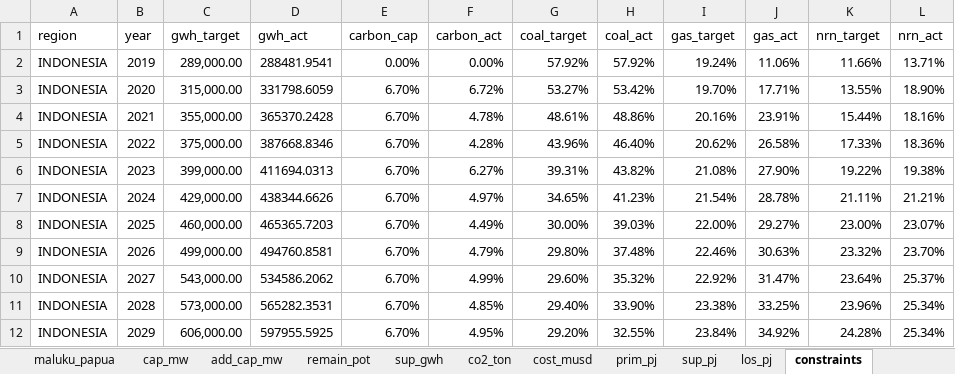
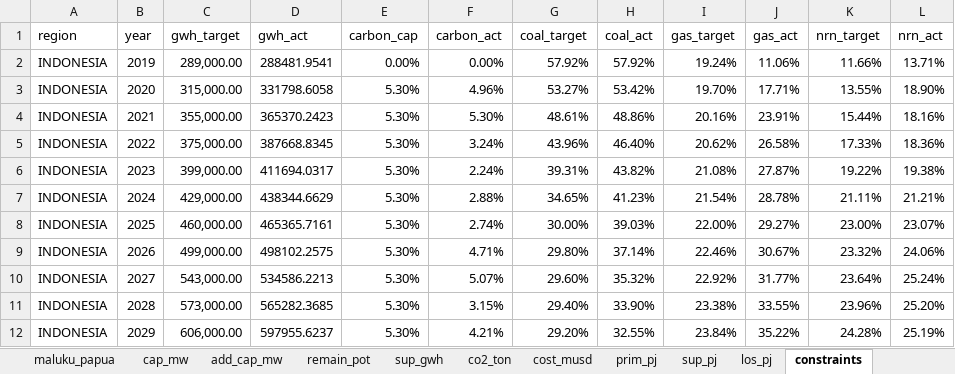
Before and after one commit to AangGaara/ArchEnSys, an Excel workbook: data_source_resource_allocation/data_source_excel_model_macro.xlsm, sheet constraints, drawn as a sheet; only a part is shown; values as stored, in another font and other column widths than the file's, no borders; the diff covers the shown part only; the diff names each change by its address in the sheet, - before the commit and + after, or states it on an @@ line.

```diff
--- a/data_source_resource_allocation/data_source_excel_model_macro.xlsm (sheet constraints)
+++ b/data_source_resource_allocation/data_source_excel_model_macro.xlsm (sheet constraints)
-D3 (gwh_act): 331798.6059
+D3 (gwh_act): 331798.6058
-E3:E12 (carbon_cap): 6.70%
+E3:E12 (carbon_cap): 5.30%
-F3 (carbon_act): 6.72%
+F3 (carbon_act): 4.96%
-D4 (gwh_act): 365370.2428
+D4 (gwh_act): 365370.2423
-F4 (carbon_act): 4.78%
+F4 (carbon_act): 5.30%
-D5 (gwh_act): 387668.8346
+D5 (gwh_act): 387668.8345
-F5 (carbon_act): 4.28%
+F5 (carbon_act): 3.24%
-D6 (gwh_act): 411694.0313
+D6 (gwh_act): 411694.0317
-F6 (carbon_act): 6.27%
+F6 (carbon_act): 2.24%
-J6 (gas_act): 27.90%
+J6 (gas_act): 27.87%
-D7 (gwh_act): 438344.6626
+D7 (gwh_act): 438344.6629
-F7 (carbon_act): 4.97%
+F7 (carbon_act): 2.88%
-D8 (gwh_act): 465365.7203
+D8 (gwh_act): 465365.7161
-F8 (carbon_act): 4.49%
+F8 (carbon_act): 2.74%
-D9 (gwh_act): 494760.8581
+D9 (gwh_act): 498102.2575
-F9 (carbon_act): 4.79%
+F9 (carbon_act): 4.71%
-H9 (coal_act): 37.48%
+H9 (coal_act): 37.14%
-J9 (gas_act): 30.63%
+J9 (gas_act): 30.67%
-L9 (nrn_act): 23.70%
+L9 (nrn_act): 24.06%
-D10 (gwh_act): 534586.2062
+D10 (gwh_act): 534586.2213
-F10 (carbon_act): 4.99%
+F10 (carbon_act): 5.07%
-J10 (gas_act): 31.47%
+J10 (gas_act): 31.77%
-L10 (nrn_act): 25.37%
+L10 (nrn_act): 25.24%
-D11 (gwh_act): 565282.3531
+D11 (gwh_act): 565282.3685
-F11 (carbon_act): 4.85%
+F11 (carbon_act): 3.15%
-J11 (gas_act): 33.25%
+J11 (gas_act): 33.55%
-L11 (nrn_act): 25.34%
+L11 (nrn_act): 25.20%
-D12 (gwh_act): 597955.5925
+D12 (gwh_act): 597955.6237
-F12 (carbon_act): 4.95%
+F12 (carbon_act): 4.21%
-J12 (gas_act): 34.92%
+J12 (gas_act): 35.22%
-L12 (nrn_act): 25.34%
+L12 (nrn_act): 25.19%
```
Also changed, not shown: 46 edited cells elsewhere in this sheet, sheet sumatera, sheet add_cap_mw, sheet kalimantan, sheet indonesia, sheet cap_mw, sheet cost_musd, 10 more sheets, 4 other files.
